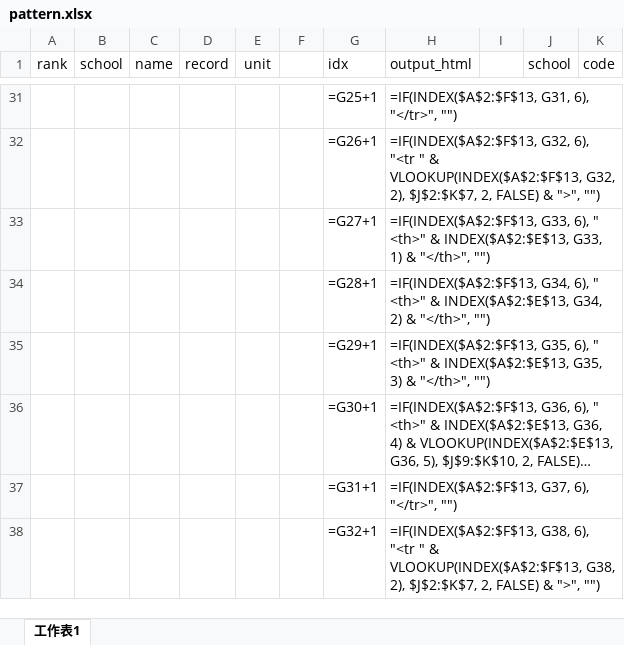
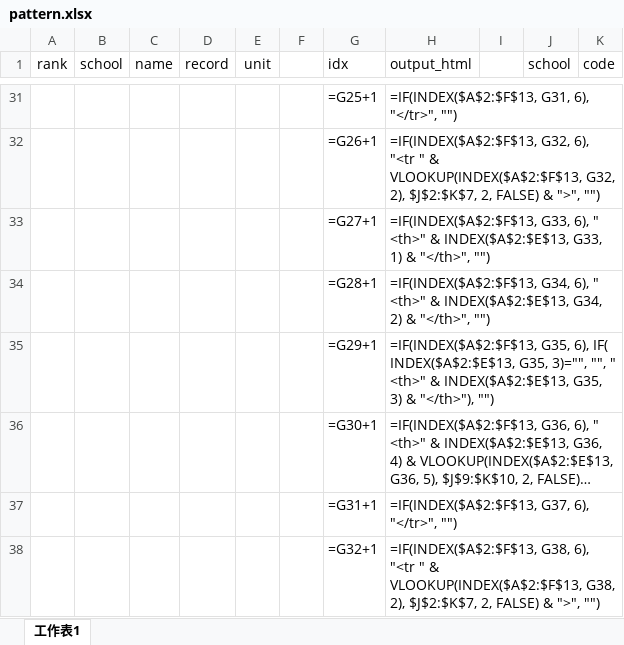
Before and after one commit to cylname/SportsDay6Resourse, an Excel workbook: template/pattern.xlsx, sheet 工作表1, drawn as a sheet; only a part is shown, gaps mark what is left out; long unchanged cells end in …; values as stored, in another font and other column widths than the file's, no borders; formulas are shown in place of their values; the diff covers the shown part only; the diff names each change by its address in the sheet, - before the commit and + after, or states it on an @@ line.

```diff
--- a/template/pattern.xlsx (sheet 工作表1)
+++ b/template/pattern.xlsx (sheet 工作表1)
-H35 (output_html): …G35, 6), " <th>" & INDEX($A$2:$E$13, G35, 3) & "</th>", "")
+H35 (output_html): …G35, 6), IF( INDEX($A$2:$E$13, G35, 3)="", "", " <th>" & INDEX($A$2:$E$13, G35, 3) & "</th>"), "")
```
Also changed, not shown: 12 edited cells elsewhere in this sheet.
